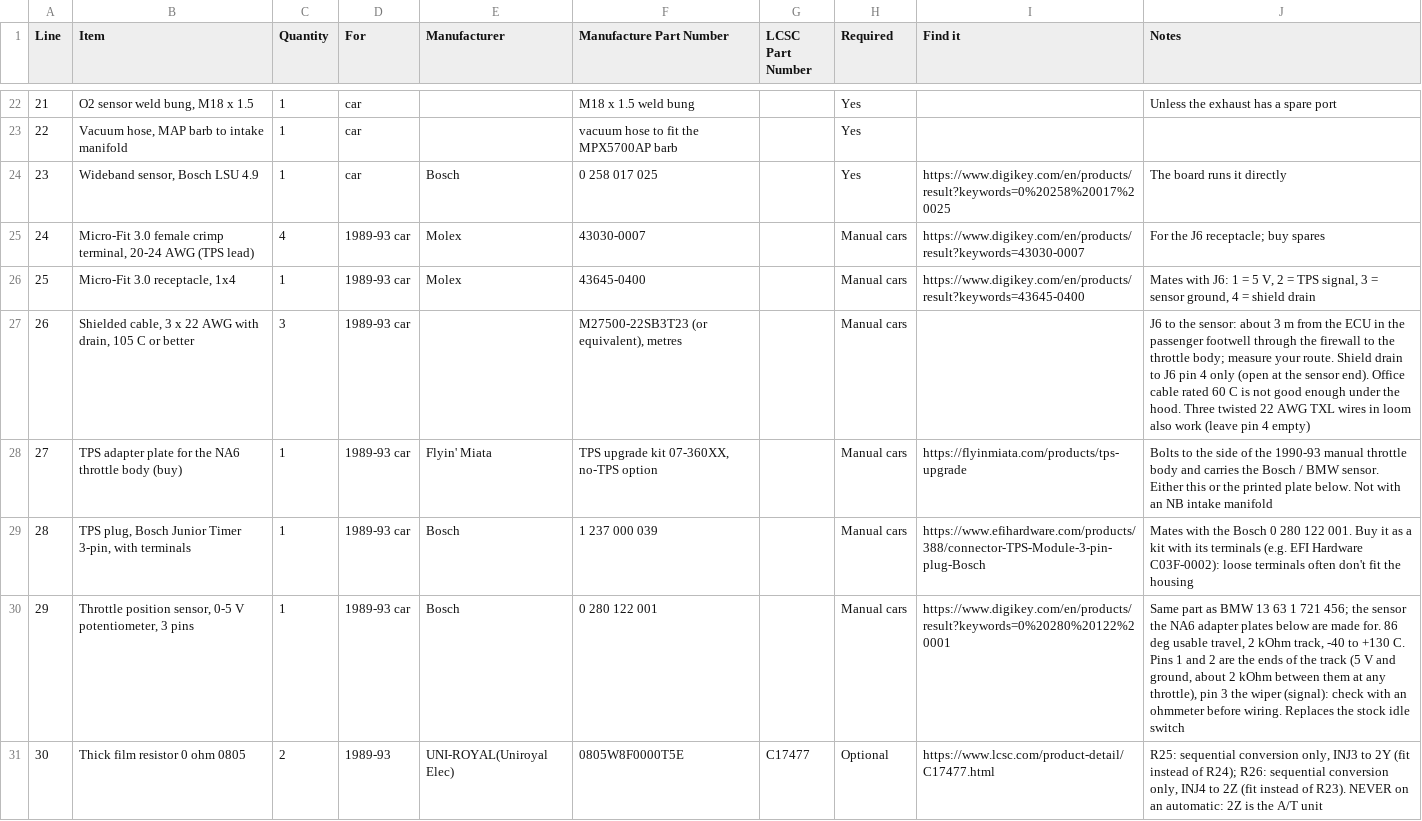
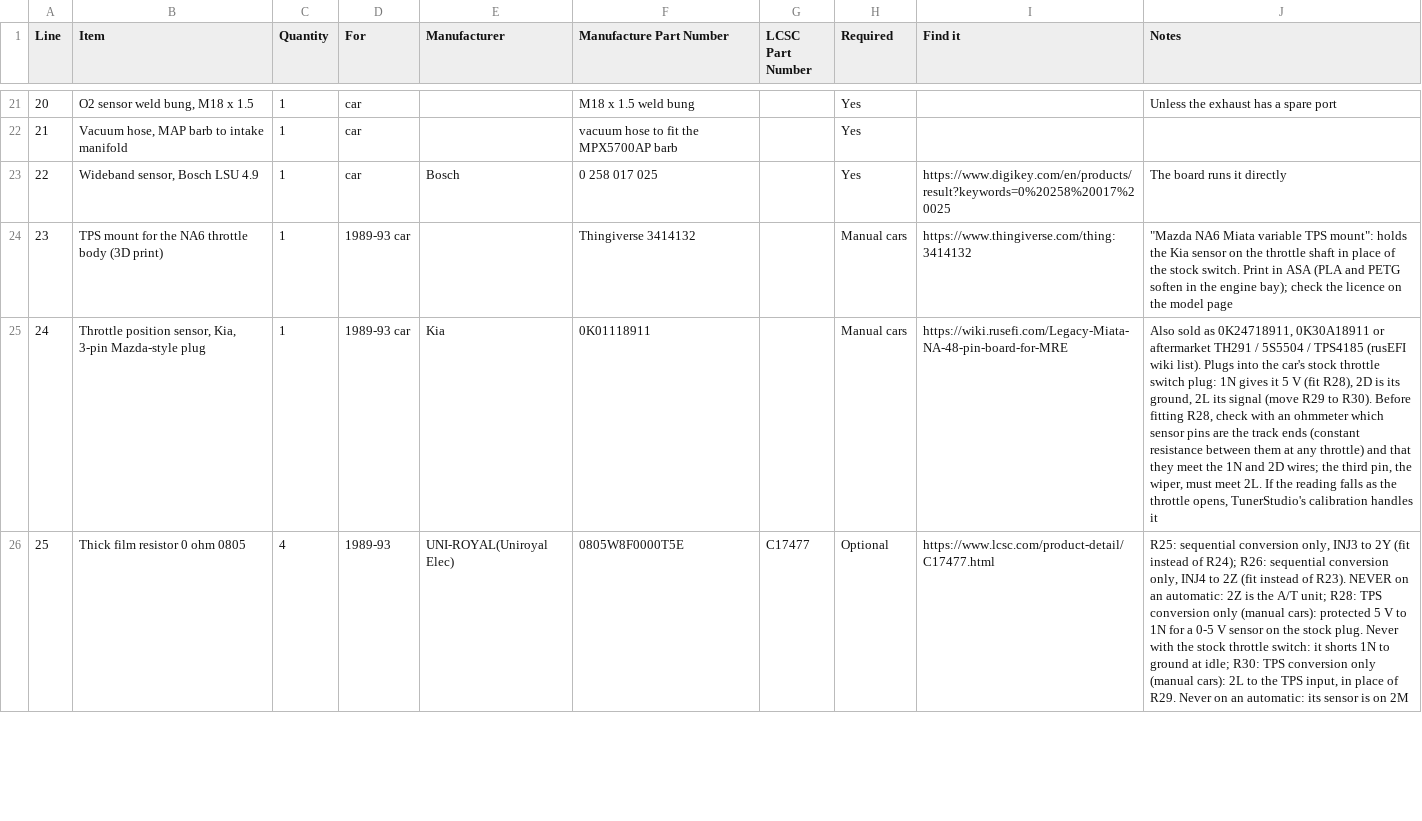
Before and after one commit to v3ai/miata-ecus, a CSV file: additional-parts/order_all_boards.csv, drawn as a sheet; only a part is shown, gaps mark what is left out; removed rows and columns are numbered as before the commit, all else as after; the diff covers the shown part only; the diff names each change by its address in the sheet, - before the commit and + after, or states it on an @@ line.

Commit message:
1989-93 motherboard rev 0.11: TPS sensor on the stock throttle plug; 1N no longer hard-wired to 5 V
Like rusEFI's Hellen NA6 and MRE boards, a 0-5 V sensor now plugs into the
manual cars' stock throttle switch plug (idle contact 1N, ground 2D,
full-throttle contact 2L) instead of rev 0.10's separate J6 lead, which is
removed. 0805 links: R28 1N -> V5_EXT (not fitted), R29 2L -> IN_AUX1
(fitted, as before), R30 2L -> IN_TPS (not fitted). Conversion: fit R28,
move R29 to R30.

Also fixes a fault in every earlier revision: 1N was wired straight to the
protected sensor 5 V, so with the stock switch (idle contact on 1N per the
rusEFI sources) the 5 V was shorted to ground at every idle.

Hand-routed into the rev 0.9 copper (hand_route.py: COPPER targets, start
on either layer of a THT pad, CL env). DRC 0 unconnected / 0 clearance,
netlist 219 pads / 0 differences, jlc_spacing 0, jlc_fab_check OK,
board_checks 1590 OK / 264 CHECK / 4 FAIL (LSU cases), check_pins OK.

Kit in the BOMs: Kia TPS (0K01118911 etc.) on a printed NA6 mount
(Thingiverse 3414132), or Flyin' Miata's kit. Docs, shopping list, viewer
and README renders updated.

```diff
--- a/additional-parts/order_all_boards.csv
+++ b/additional-parts/order_all_boards.csv
@@ column A (Line) renumbered from row 10 down @@
-row 25: 24 | Micro-Fit 3.0 female crimp terminal, 20-24 AWG (TPS lead) | 4 | 1989-93 car | Molex | 43030-0007 |  | Manual cars | https://www.digikey.com/en/products/result?keywords=43030-0007 | For the J6 receptacle; buy spares
-row 26: 25 | Micro-Fit 3.0 receptacle, 1x4 | 1 | 1989-93 car | Molex | 43645-0400 |  | Manual cars | https://www.digikey.com/en/products/result?keywords=43645-0400 | Mates with J6: 1 = 5 V, 2 = TPS signal, 3 = sensor ground, 4 = shield drain
-row 27: 26 | Shielded cable, 3 x 22 AWG with drain, 105 C or better | 3 | 1989-93 car |  | M27500-22SB3T23 (or equivalent), metres |  | Manual cars |  | J6 to the sensor: about 3 m from the ECU in the passenger footwell through the firewall to the throttle body; measure your route. Shield drain to J6 pin 4 only (open at the sensor end). Office cable rated 60 C is not good enough under the hood. Three twisted 22 AWG TXL wires in loom also work (leave pin 4 empty)
-B24 (Item): TPS adapter plate for the NA6 throttle body (buy)
+B24 (Item): TPS mount for the NA6 throttle body (3D print)
-E24 (Manufacturer): Flyin' Miata
+E24 (Manufacturer): (empty)
-F24 (Manufacture Part Number): TPS upgrade kit 07-360XX, no-TPS option
+F24 (Manufacture Part Number): Thingiverse 3414132
-I24 (Find it): https://flyinmiata.com/products/tps-upgrade
+I24 (Find it): https://www.thingiverse.com/thing:3414132
-J24 (Notes): Bolts to the side of the 1990-93 manual throttle body and carries the Bosch / BMW sensor. Either this or the printed plate below. Not with an NB intake manifold
+J24 (Notes): "Mazda NA6 Miata variable TPS mount": holds the Kia sensor on the throttle shaft in place of the stock switch. Print in ASA (PLA and PETG soften in the engine bay); check the licence on the model page
-row 29: 28 | TPS plug, Bosch Junior Timer 3-pin, with terminals | 1 | 1989-93 car | Bosch | 1 237 000 039 |  | Manual cars | https://www.efihardware.com/products/388/connector-TPS-Module-3-pin-plug-Bosch | Mates with the Bosch 0 280 122 001. Buy it as a kit with its terminals (e.g. EFI Hardware C03F-0002): loose terminals often don't fit the housing
-row 30: 29 | Throttle position sensor, 0-5 V potentiometer, 3 pins | 1 | 1989-93 car | Bosch | 0 280 122 001 |  | Manual cars | https://www.digikey.com/en/products/result?keywords=0%20280%20122%20001 | Same part as BMW 13 63 1 721 456; the sensor the NA6 adapter plates below are made for. 86 deg usable travel, 2 kOhm track, -40 to +130 C. Pins 1 and 2 are the ends of the track (5 V and ground, about 2 kOhm between them at any throttle), pin 3 the wiper (signal): check with an ohmmeter before wiring. Replaces the stock idle switch
+row 25: 24 | Throttle position sensor, Kia, 3-pin Mazda-style plug | 1 | 1989-93 car | Kia | 0K01118911 |  | Manual cars | https://wiki.rusefi.com/Legacy-Miata-NA-48-pin-board-for-MRE | Also sold as 0K24718911, 0K30A18911 or aftermarket TH291 / 5S5504 / TPS4185 (rusEFI wiki list). Plugs into the car's stock throttle switch plug: 1N gives it 5 V (fit R28), 2D is its ground, 2L its signal (move R29 to R30). Before fitting R28, check with an ohmmeter which sensor pins are the track ends (constant resistance between them at any throttle) and that they meet the 1N and 2D wires; the third pin, the wiper, must meet 2L. If the reading falls as the throttle opens, TunerStudio's calibration handles it
-C26 (Quantity): 2
+C26 (Quantity): 4
-J26 (Notes): …the A/T unit
+J26 (Notes): …the A/T unit; R28: TPS conversion only (manual cars): protected 5 V to 1N for a 0-5 V sensor on the stock plug. Never with the stock throttle switch: it shorts 1N to ground at idle; R30: TPS conversion only (manual cars): 2L to the TPS input, in place of R29. Never on an automatic: its sensor is on 2M
```
Also changed, not shown: 4 removed rows and 6 edited cells elsewhere in this file, motherboards/1989-93/fab/miata-ecu-motherboard-1989-93-rev0.11_jlcpcb_bom.csv, motherboards/1989-93/fab/miata-ecu-motherboard-1989-93-rev0.11_jlcpcb_cpl.csv, 38 other files.
